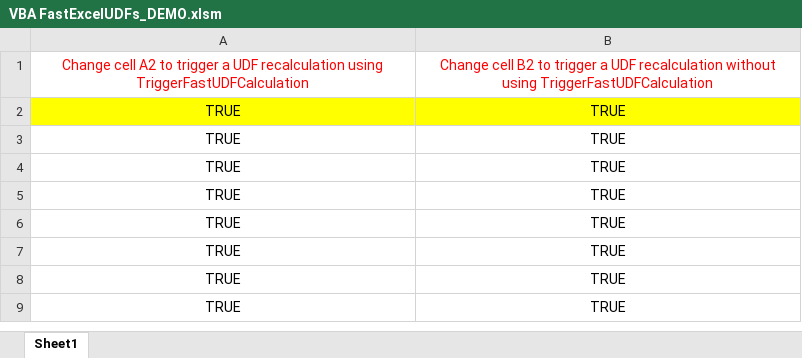
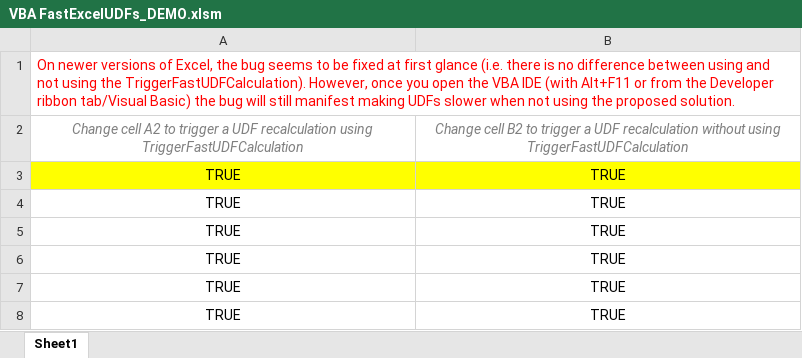
Before and after one commit to cristianbuse/VBA-FastExcelUDFs, an Excel workbook: VBA FastExcelUDFs_DEMO.xlsm, sheet Sheet1, drawn as a sheet; only a part is shown; the shorter side is filled out with more unchanged rows; values as stored, in another font and other column widths than the file's, no borders; addresses are those after the commit; the diff names each change by its address in the sheet, - before the commit and + after, or states it on an @@ line.

Commit message:
Added note in the Demo Workbook
It appears that on newer Excel versions the bug is not present anymore and that the solution in this repo is not useful. However, once opening the VBA IDE, the bug still manifests!

```diff
--- a/VBA FastExcelUDFs_DEMO.xlsm (sheet Sheet1)
+++ b/VBA FastExcelUDFs_DEMO.xlsm (sheet Sheet1)
+row 1: On newer versions of Excel, the bug seems to be fixed at first glance (i.e. there is no difference between using and not using the TriggerFastUDFCalculation). However, once you open the VBA IDE (with Alt+F11 or from the Developer ribbon tab/Visual Basic) the bug will still manifest making UDFs slower when not using the proposed solution.
@@ A2:B2 italic: off → on, text colour: #FF0000 → #7F7F7F @@
```
